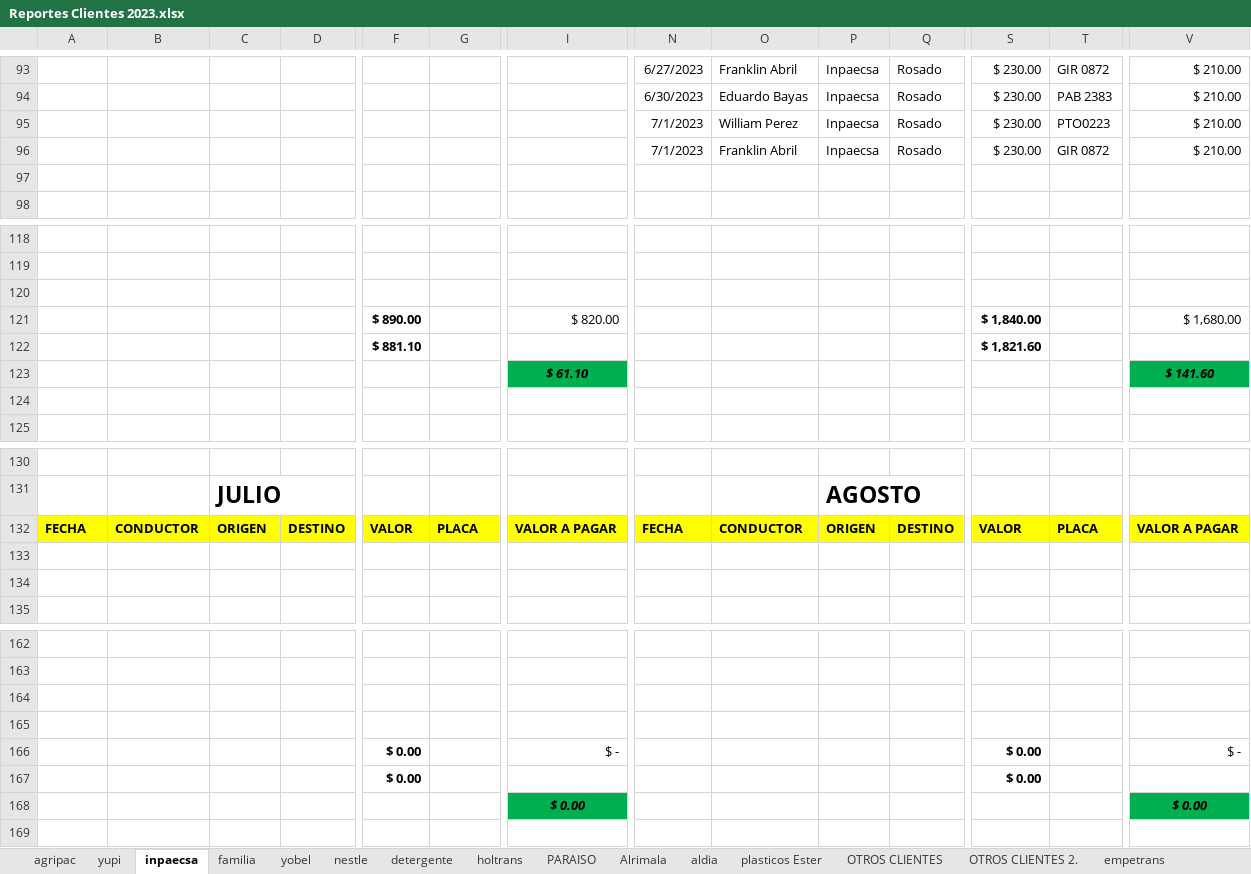
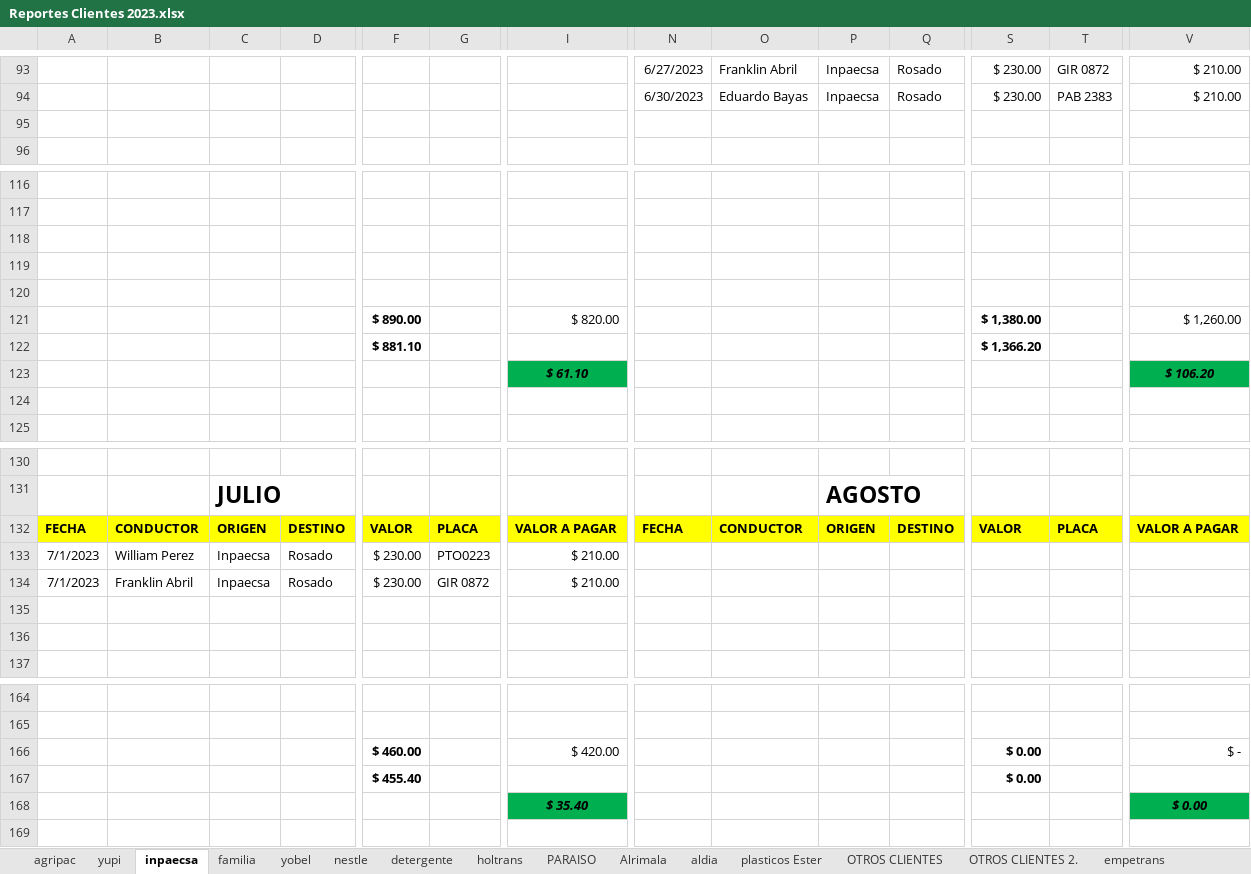
Before and after one commit to ABRILTRANS/OFICINA, an Excel workbook: DOC 2023/Reportes Clientes 2023.xlsx, sheet inpaecsa, drawn as a sheet; only a part is shown, gaps mark what is left out; values as stored, in another font and other column widths than the file's, no borders; removed rows and columns are numbered as before the commit, all else as after; rows hold the shown columns only; the diff names each change by its address in the sheet, - before the commit and + after, or states it on an @@ line.

```diff
--- a/DOC 2023/Reportes Clientes 2023.xlsx (sheet inpaecsa)
+++ b/DOC 2023/Reportes Clientes 2023.xlsx (sheet inpaecsa)
-row 95:  |  |  |  |  |  |  | 7/1/2023 | William Perez | Inpaecsa | Rosado | $ 230.00 | PTO0223 | $ 210.00
-row 96:  |  |  |  |  |  |  | 7/1/2023 | Franklin Abril | Inpaecsa | Rosado | $ 230.00 | GIR 0872 | $ 210.00
+row 119: (empty)
+row 120: (empty)
-S121: $ 1,840.00
+S121: $ 1,380.00
-V121: $ 1,680.00
+V121: $ 1,260.00
-S122: $ 1,821.60
+S122: $ 1,366.20
-V123: $ 141.60
+V123: $ 106.20
+row 133: 7/1/2023 | William Perez | Inpaecsa | Rosado | $ 230.00 | PTO0223 | $ 210.00
+row 134: 7/1/2023 | Franklin Abril | Inpaecsa | Rosado | $ 230.00 | GIR 0872 | $ 210.00
-row 164: (empty)
-row 165: (empty)
-F166: $ 0.00
+F166: $ 460.00
-I166: $ -
+I166: $ 420.00
-F167: $ 0.00
+F167: $ 455.40
-I168: $ 0.00
+I168: $ 35.40
```
Also changed, not shown: sheet Hoja1, sheet utilidad, sheet yupi, sheet agripac, sheet yobel, sheet NOMINA, 3 more sheets, 1 other file.
